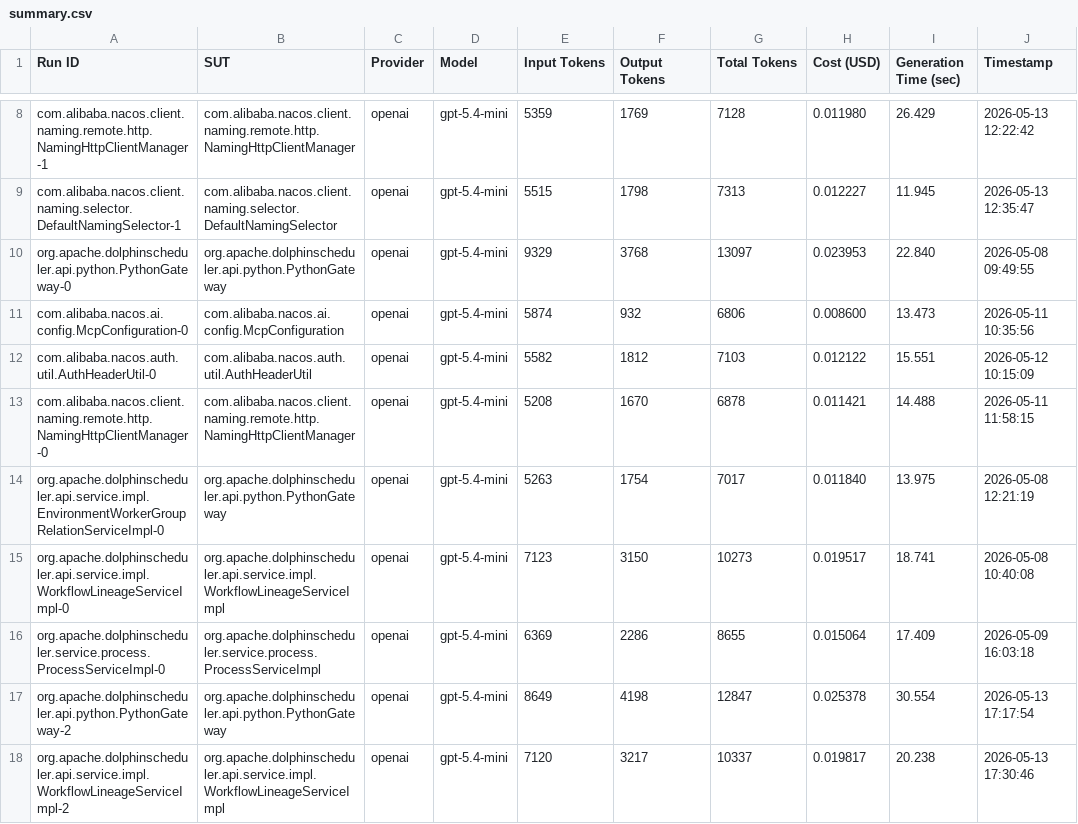
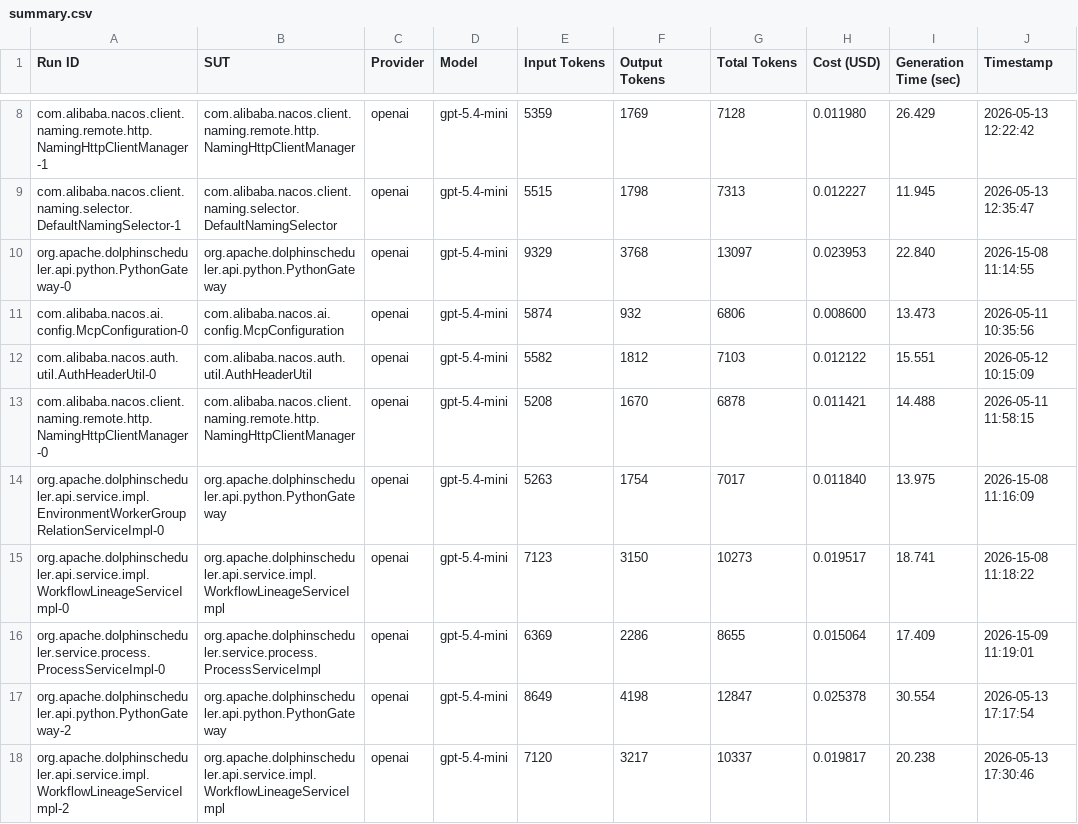
Before and after one commit to FedericoValeri/unmock4j, a CSV file: results/summary.csv, drawn as a sheet; only a part is shown, gaps mark what is left out.

```diff
--- a/results/summary.csv
+++ b/results/summary.csv
@@ -9,3 +9,3 @@ com.alibaba.nacos.client.naming.remote.http.NamingHttpClientManager-1,com.alibab
 com.alibaba.nacos.client.naming.selector.DefaultNamingSelector-1,com.alibaba.nacos.client.naming.selector.DefaultNamingSelector,openai,gpt-5.4-mini,5515,1798,7313,0.012227,11.945,2026-05-13 12:35:47
-org.apache.dolphinscheduler.api.python.PythonGateway-0,org.apache.dolphinscheduler.api.python.PythonGateway,openai,gpt-5.4-mini,9329,3768,13097,0.023953,22.840,2026-05-08 09:49:55
+org.apache.dolphinscheduler.api.python.PythonGateway-0,org.apache.dolphinscheduler.api.python.PythonGateway,openai,gpt-5.4-mini,9329,3768,13097,0.023953,22.840,2026-15-08 11:14:55
 com.alibaba.nacos.ai.config.McpConfiguration-0,com.alibaba.nacos.ai.config.McpConfiguration,openai,gpt-5.4-mini,5874,932,6806,0.008600,13.473,2026-05-11 10:35:56
@@ -13,5 +13,5 @@ com.alibaba.nacos.auth.util.AuthHeaderUtil-0,com.alibaba.nacos.auth.util.AuthHea
 com.alibaba.nacos.client.naming.remote.http.NamingHttpClientManager-0,com.alibaba.nacos.client.naming.remote.http.NamingHttpClientManager,openai,gpt-5.4-mini,5208,1670,6878,0.011421,14.488,2026-05-11 11:58:15
-org.apache.dolphinscheduler.api.service.impl.EnvironmentWorkerGroupRelationServiceImpl-0,org.apache.dolphinscheduler.api.python.PythonGateway,openai,gpt-5.4-mini,5263,1754,7017,0.011840,13.975,2026-05-08 12:21:19
-org.apache.dolphinscheduler.api.service.impl.WorkflowLineageServiceImpl-0,org.apache.dolphinscheduler.api.service.impl.WorkflowLineageServiceImpl,openai,gpt-5.4-mini,7123,3150,10273,0.019517,18.741,2026-05-08 10:40:08
-org.apache.dolphinscheduler.service.process.ProcessServiceImpl-0,org.apache.dolphinscheduler.service.process.ProcessServiceImpl,openai,gpt-5.4-mini,6369,2286,8655,0.015064,17.409,2026-05-09 16:03:18
+org.apache.dolphinscheduler.api.service.impl.EnvironmentWorkerGroupRelationServiceImpl-0,org.apache.dolphinscheduler.api.python.PythonGateway,openai,gpt-5.4-mini,5263,1754,7017,0.011840,13.975,2026-15-08 11:16:09
+org.apache.dolphinscheduler.api.service.impl.WorkflowLineageServiceImpl-0,org.apache.dolphinscheduler.api.service.impl.WorkflowLineageServiceImpl,openai,gpt-5.4-mini,7123,3150,10273,0.019517,18.741,2026-15-08 11:18:22
+org.apache.dolphinscheduler.service.process.ProcessServiceImpl-0,org.apache.dolphinscheduler.service.process.ProcessServiceImpl,openai,gpt-5.4-mini,6369,2286,8655,0.015064,17.409,2026-15-09 11:19:01
 org.apache.dolphinscheduler.api.python.PythonGateway-2,org.apache.dolphinscheduler.api.python.PythonGateway,openai,gpt-5.4-mini,8649,4198,12847,0.025378,30.554,2026-05-13 17:17:54
```
Also changed, not shown: 10 other files.
